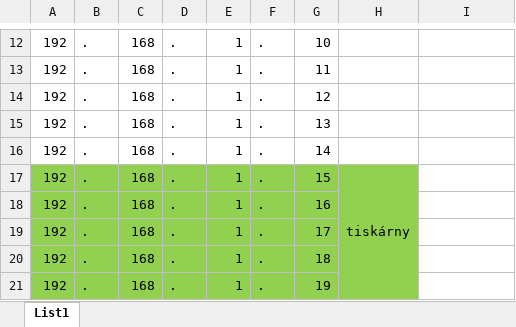
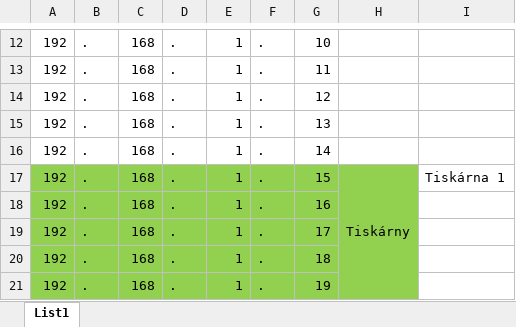
Before and after one commit to xatom01/Maturitni-prace, an Excel workbook: Rozsahy adres.xlsx, sheet List1, drawn as a sheet; only a part is shown, gaps mark what is left out; values as stored, in another font and other column widths than the file's, no borders; the diff covers the shown part only; the diff names each change by its address in the sheet, - before the commit and + after, or states it on an @@ line.

```diff
--- a/Rozsahy adres.xlsx (sheet List1)
+++ b/Rozsahy adres.xlsx (sheet List1)
-H17: tiskárny
+H17: Tiskárny
-I17: (empty)
+I17: Tiskárna 1
```
Also changed, not shown: 19 edited cells, cell formats and merged cells elsewhere in this sheet, rozpočet.xlsx, 4 other files.
